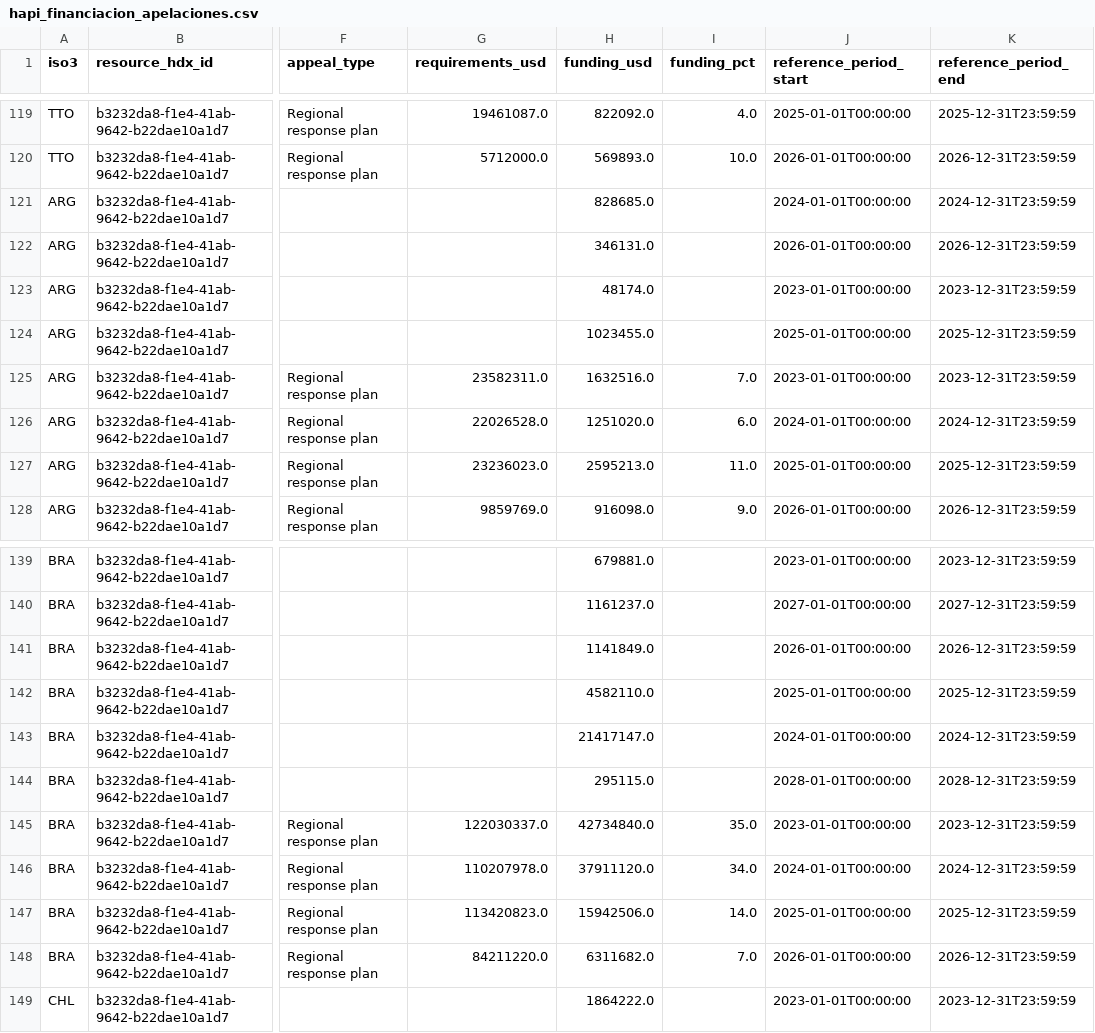
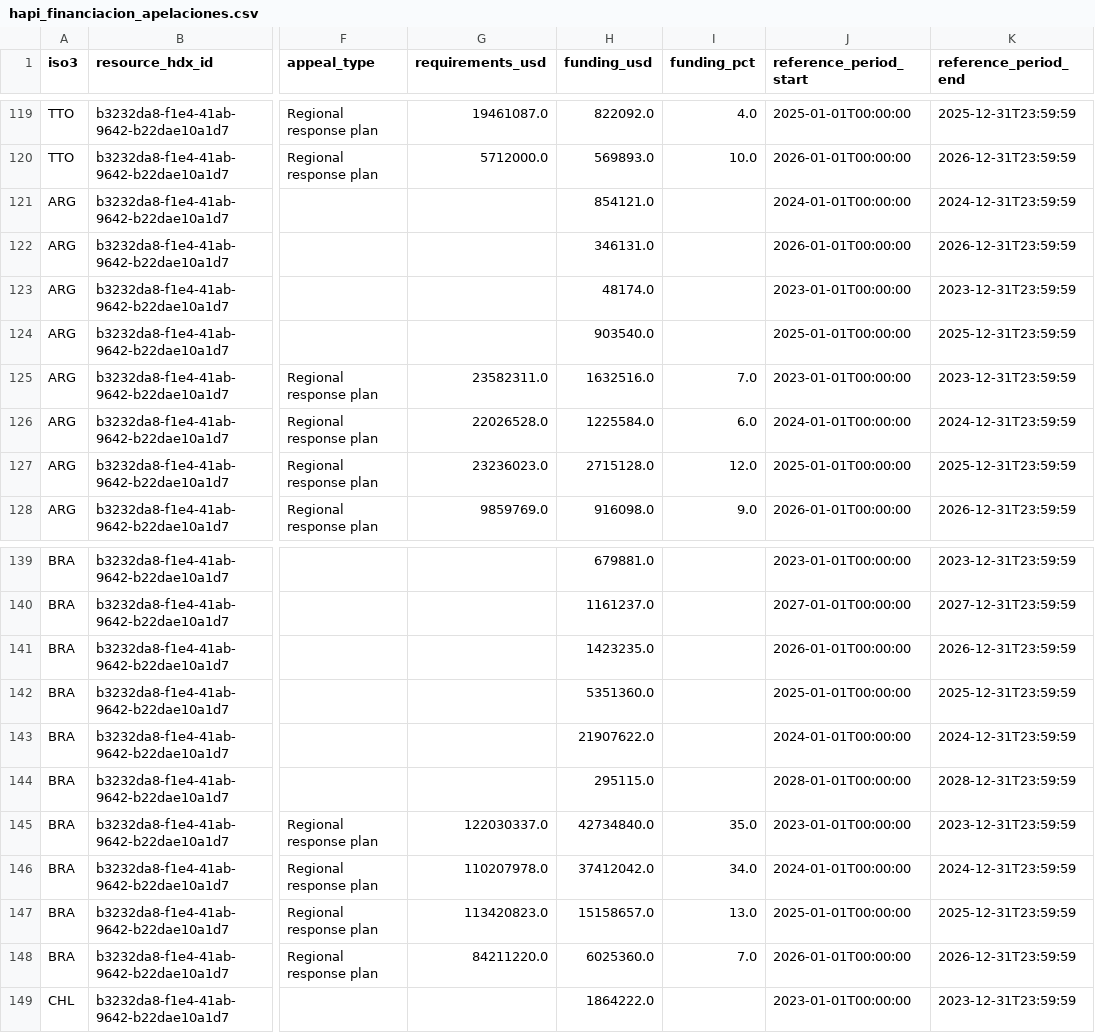
Before and after one commit to ivanromero0724/observatorio-humanitario-ops, a CSV file: data/observaciones/hapi_financiacion_apelaciones.csv, drawn as a sheet; only a part is shown, gaps mark what is left out; the diff covers the shown part only; the diff names each change by its address in the sheet, - before the commit and + after, or states it on an @@ line.

```diff
--- a/data/observaciones/hapi_financiacion_apelaciones.csv
+++ b/data/observaciones/hapi_financiacion_apelaciones.csv
-H121 (funding_usd): 828685.0
+H121 (funding_usd): 854121.0
-H124 (funding_usd): 1023455.0
+H124 (funding_usd): 903540.0
-H126 (funding_usd): 1251020.0
+H126 (funding_usd): 1225584.0
-H127 (funding_usd): 2595213.0
+H127 (funding_usd): 2715128.0
-I127 (funding_pct): 11.0
+I127 (funding_pct): 12.0
-H141 (funding_usd): 1141849.0
+H141 (funding_usd): 1423235.0
-H142 (funding_usd): 4582110.0
+H142 (funding_usd): 5351360.0
-H143 (funding_usd): 21417147.0
+H143 (funding_usd): 21907622.0
-H146 (funding_usd): 37911120.0
+H146 (funding_usd): 37412042.0
-H147 (funding_usd): 15942506.0
+H147 (funding_usd): 15158657.0
-I147 (funding_pct): 14.0
+I147 (funding_pct): 13.0
-H148 (funding_usd): 6311682.0
+H148 (funding_usd): 6025360.0
```
Also changed, not shown: 1 added row, 1 removed row, 2 moved rows and 30 edited cells elsewhere in this file, 1 other file.
